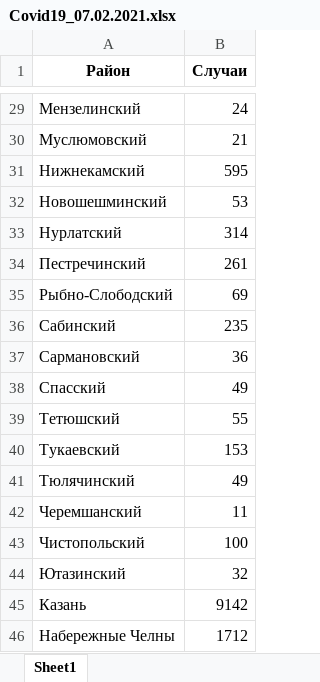
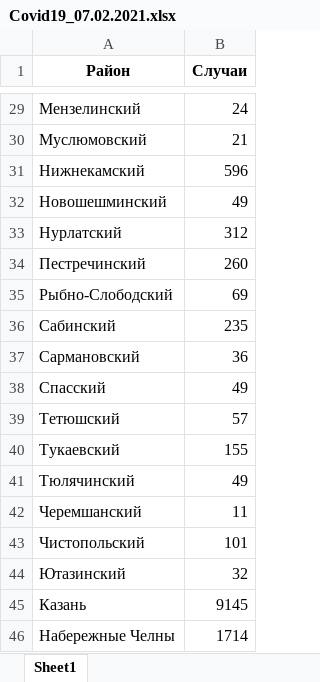
Before and after one commit to timurkanaz/Covid19_Tatarstan, an Excel workbook: Data/Covid19_07.02.2021.xlsx, sheet Sheet1, drawn as a sheet; only a part is shown, gaps mark what is left out; values as stored, in another font and other column widths than the file's, no borders; the diff covers the shown part only; the diff names each change by its address in the sheet, - before the commit and + after, or states it on an @@ line.

```diff
--- a/Data/Covid19_07.02.2021.xlsx (sheet Sheet1)
+++ b/Data/Covid19_07.02.2021.xlsx (sheet Sheet1)
-B31 (Случаи): 595
+B31 (Случаи): 596
-B32 (Случаи): 53
+B32 (Случаи): 49
-B33 (Случаи): 314
+B33 (Случаи): 312
-B34 (Случаи): 261
+B34 (Случаи): 260
-B39 (Случаи): 55
+B39 (Случаи): 57
-B40 (Случаи): 153
+B40 (Случаи): 155
-B43 (Случаи): 100
+B43 (Случаи): 101
-B45 (Случаи): 9142
+B45 (Случаи): 9145
-B46 (Случаи): 1712
+B46 (Случаи): 1714
```
Also changed, not shown: 17 edited cells elsewhere in this sheet, 1 other file.
